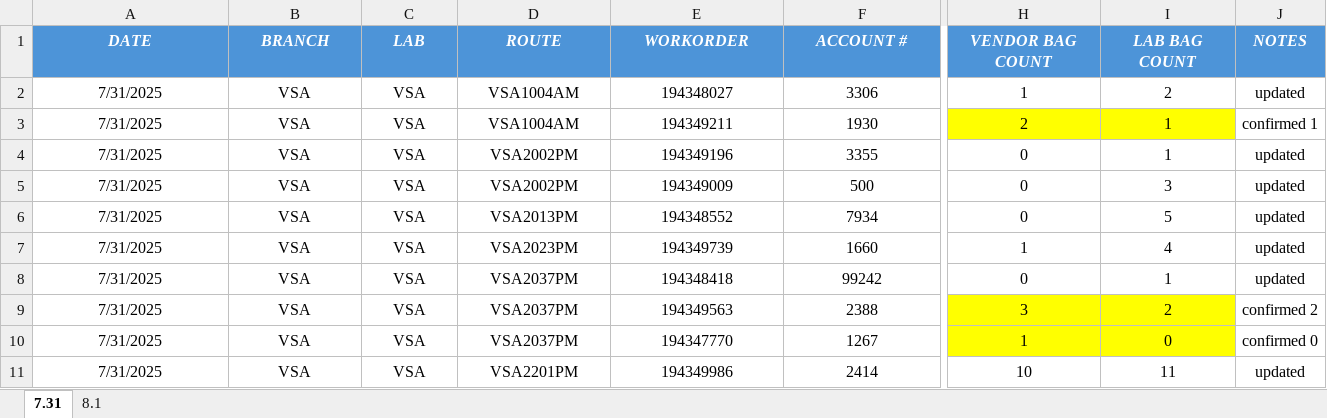
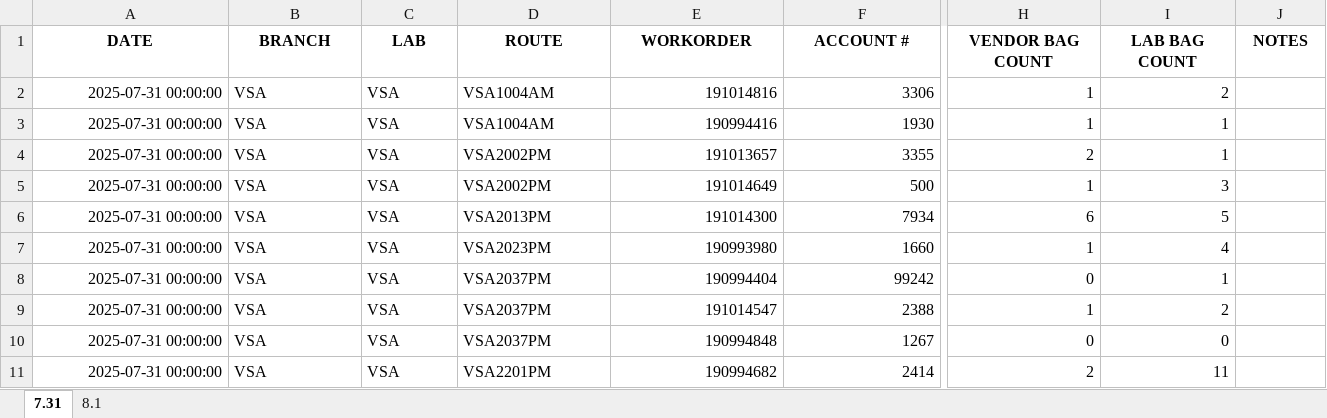
Before and after one commit to asurendra-lextechn/idexx_discrepancy, an Excel workbook: example_excel.xlsx, sheet 7.31, drawn as a sheet; only a part is shown, gaps mark what is left out; values as stored, in another font and other column widths than the file's, no borders; the diff covers the shown part only; the diff names each change by its address in the sheet, - before the commit and + after, or states it on an @@ line.

```diff
--- a/example_excel.xlsx (sheet 7.31)
+++ b/example_excel.xlsx (sheet 7.31)
@@ A1:J1 fill: #4D94D8 → none, italic: on → off, text colour: #FFFFFF → black @@
-A2:A11 (DATE): 7/31/2025
+A2:A11 (DATE): 2025-07-31 00:00:00
-A2:A11 alignment: center
+A2:A11 alignment: right
-B2:D11 alignment: center
+B2:D11 alignment: left
-E2 (WORKORDER): 194348027
+E2 (WORKORDER): 191014816
-E2:F11 alignment: center
+E2:F11 alignment: right
-H2:I11 alignment: center
+H2:I11 alignment: right
-J2 (NOTES): updated
+J2 (NOTES): (empty)
-E3 (WORKORDER): 194349211
+E3 (WORKORDER): 190994416
-H3 (VENDOR BAG COUNT): 2
+H3 (VENDOR BAG COUNT): 1
-H3:I3 fill: #FFFF00
+H3:I3 fill: none
-J3 (NOTES): confirmed 1
+J3 (NOTES): (empty)
-E4 (WORKORDER): 194349196
+E4 (WORKORDER): 191013657
-H4 (VENDOR BAG COUNT): 0
+H4 (VENDOR BAG COUNT): 2
-J4:J8 (NOTES): updated
+J4:J8 (NOTES): (empty)
-E5 (WORKORDER): 194349009
+E5 (WORKORDER): 191014649
-H5 (VENDOR BAG COUNT): 0
+H5 (VENDOR BAG COUNT): 1
-E6 (WORKORDER): 194348552
+E6 (WORKORDER): 191014300
-H6 (VENDOR BAG COUNT): 0
+H6 (VENDOR BAG COUNT): 6
-E7 (WORKORDER): 194349739
+E7 (WORKORDER): 190993980
-E8 (WORKORDER): 194348418
+E8 (WORKORDER): 190994404
-E9 (WORKORDER): 194349563
+E9 (WORKORDER): 191014547
-H9 (VENDOR BAG COUNT): 3
+H9 (VENDOR BAG COUNT): 1
-H9:I10 fill: #FFFF00
+H9:I10 fill: none
-J9 (NOTES): confirmed 2
+J9 (NOTES): (empty)
-E10 (WORKORDER): 194347770
+E10 (WORKORDER): 190994848
-H10 (VENDOR BAG COUNT): 1
+H10 (VENDOR BAG COUNT): 0
-J10 (NOTES): confirmed 0
+J10 (NOTES): (empty)
-E11 (WORKORDER): 194349986
+E11 (WORKORDER): 190994682
-H11 (VENDOR BAG COUNT): 10
+H11 (VENDOR BAG COUNT): 2
-J11 (NOTES): updated
+J11 (NOTES): (empty)
```
Also changed, not shown: cell formats elsewhere in this sheet, sheet 8.1, 3 other files.
